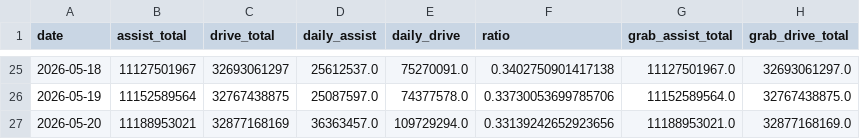
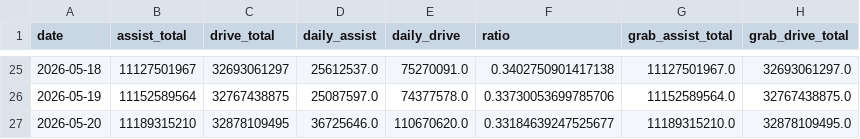
Before and after one commit to duxingzhi2026/huawei-ads-mileage-tracker, a CSV file: data.csv, drawn as a sheet; only a part is shown, gaps mark what is left out.

```diff
--- a/data.csv
+++ b/data.csv
@@ -26,2 +26,2 @@
 2026-05-19,11152589564,32767438875,25087597.0,74377578.0,0.33730053699785706,11152589564.0,32767438875.0
-2026-05-20,11188953021,32877168169,36363457.0,109729294.0,0.33139242652923656,11188953021.0,32877168169.0
+2026-05-20,11189315210,32878109495,36725646.0,110670620.0,0.33184639247525677,11189315210.0,32878109495.0
```
Also changed, not shown: 3 other files.
